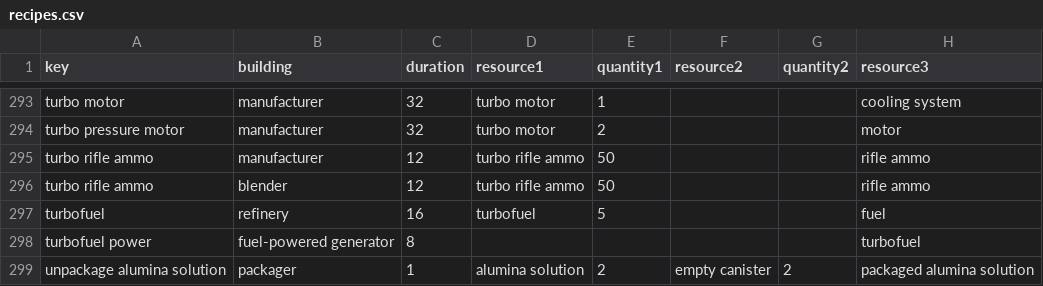
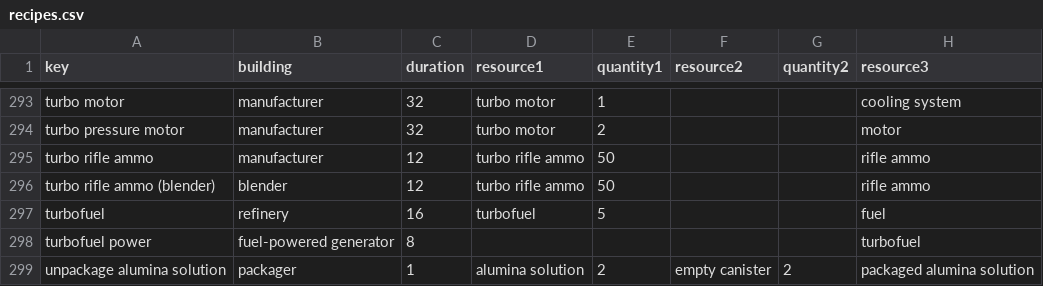
Before and after one commit to abd-msyukyu-odoo/satisfactory_calculator, a CSV file: data/recipes.csv, drawn as a sheet; only a part is shown, gaps mark what is left out; the diff names each change by its address in the sheet, - before the commit and + after, or states it on an @@ line.

```diff
--- a/data/recipes.csv
+++ b/data/recipes.csv
-A296 (key): turbo rifle ammo
+A296 (key): turbo rifle ammo (blender)
```
Also changed, not shown: data/buildings.csv, data/instructions.csv, 10 other files.
